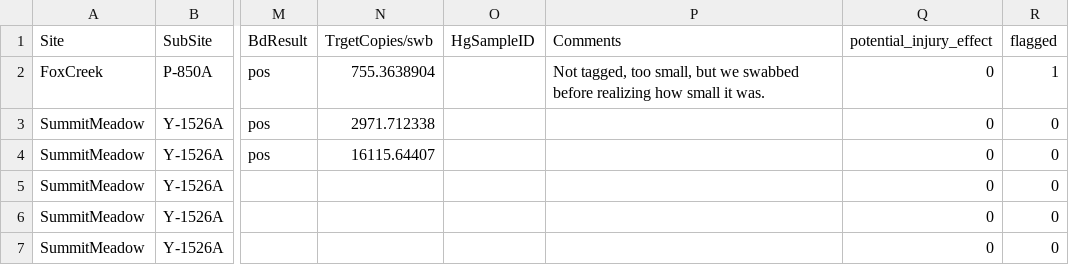
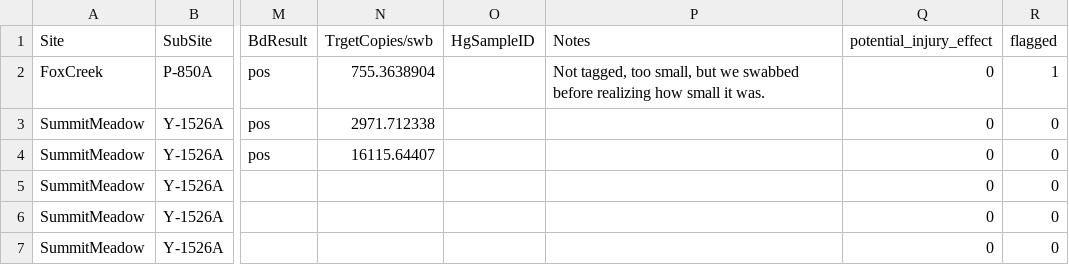
Before and after one commit to NEARMI/Bd_CMR, a CSV file: data/cleaned_cmr_csv/FC_SM_SM_RABO_ANBO_RASI.csv, drawn as a sheet; only a part is shown, gaps mark what is left out; the diff names each change by its address in the sheet, - before the commit and + after, or states it on an @@ line.

```diff
--- a/data/cleaned_cmr_csv/FC_SM_SM_RABO_ANBO_RASI.csv
+++ b/data/cleaned_cmr_csv/FC_SM_SM_RABO_ANBO_RASI.csv
-P1: Comments
+P1: Notes
```
Also changed, not shown: data/cleaned_cmr_csv/BLA_ANBO.csv, data/cleaned_cmr_csv/MA_NEWT.csv, 3 other files.
